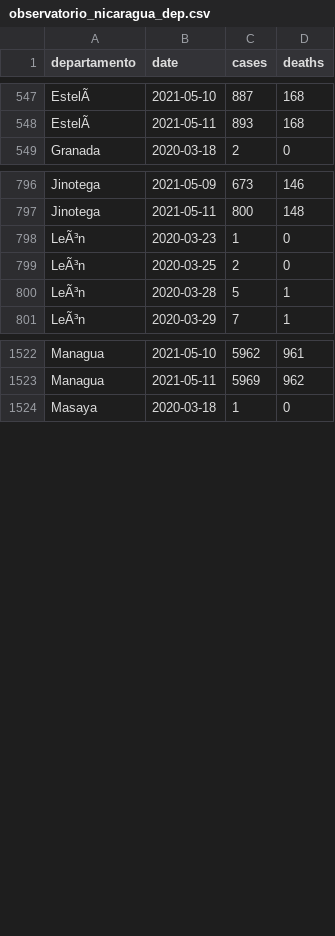
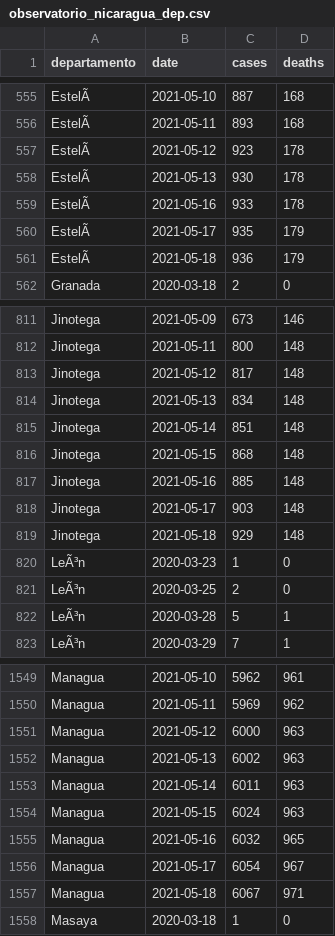
Before and after one commit to RRMaximiliano/covid-shiny-app, a CSV file: data/observatorio_nicaragua_dep.csv, drawn as a sheet; only a part is shown, gaps mark what is left out; the diff covers the shown part only; the diff names each change by its address in the sheet, - before the commit and + after, or states it on an @@ line.

```diff
--- a/data/observatorio_nicaragua_dep.csv
+++ b/data/observatorio_nicaragua_dep.csv
+row 557: EstelÃ | 2021-05-12 | 923 | 178
+row 558: EstelÃ | 2021-05-13 | 930 | 178
+row 559: EstelÃ | 2021-05-16 | 933 | 178
+row 560: EstelÃ | 2021-05-17 | 935 | 179
+row 561: EstelÃ | 2021-05-18 | 936 | 179
+row 813: Jinotega | 2021-05-12 | 817 | 148
+row 814: Jinotega | 2021-05-13 | 834 | 148
+row 815: Jinotega | 2021-05-14 | 851 | 148
+row 816: Jinotega | 2021-05-15 | 868 | 148
+row 817: Jinotega | 2021-05-16 | 885 | 148
+row 818: Jinotega | 2021-05-17 | 903 | 148
+row 819: Jinotega | 2021-05-18 | 929 | 148
+row 1551: Managua | 2021-05-12 | 6000 | 963
+row 1552: Managua | 2021-05-13 | 6002 | 963
+row 1553: Managua | 2021-05-14 | 6011 | 963
+row 1554: Managua | 2021-05-15 | 6024 | 963
+row 1555: Managua | 2021-05-16 | 6032 | 965
+row 1556: Managua | 2021-05-17 | 6054 | 967
+row 1557: Managua | 2021-05-18 | 6067 | 971
```
Also changed, not shown: 30 added rows elsewhere in this file, data/observatorio_nicaragua.csv, scrape/data/final/observatorio_nicaragua.csv, 32 other files.
